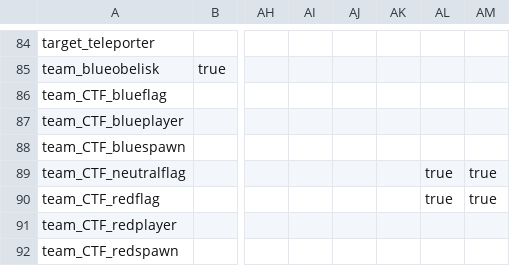
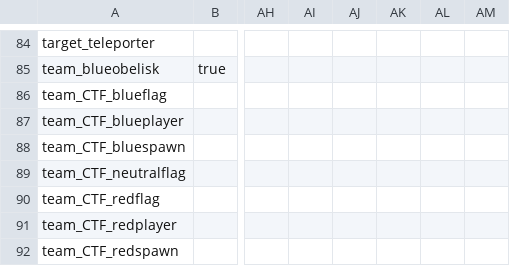
Before and after one commit to NeonKnightOA/oagamepack, a CSV file: scripts/note.csv, drawn as a sheet; only a part is shown, gaps mark what is left out; the diff names each change by its address in the sheet, - before the commit and + after, or states it on an @@ line.

```diff
--- a/scripts/note.csv
+++ b/scripts/note.csv
-AL89:AL90: true
+AL89:AL90: (empty)
-AM89:AM90: true
+AM89:AM90: (empty)
```
Also changed, not shown: scripts/key_text.csv.
